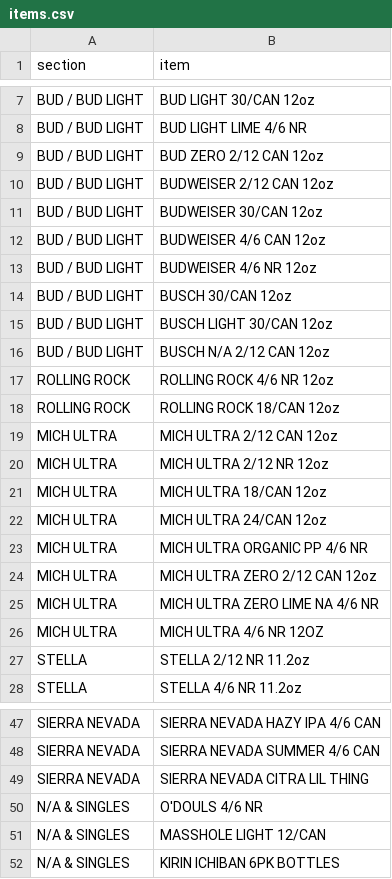
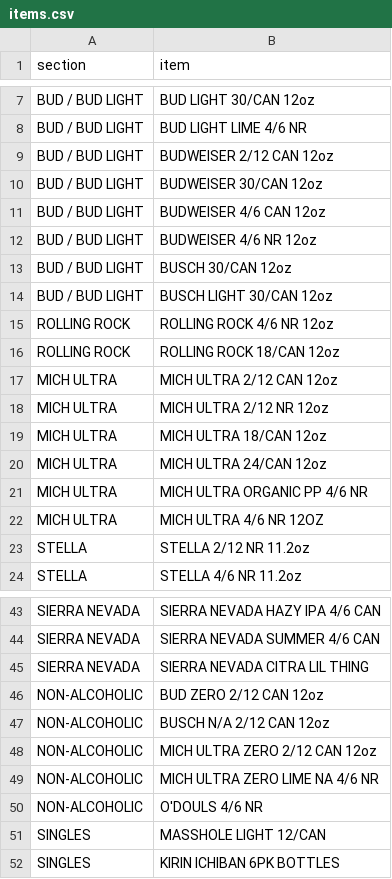
Before and after one commit to nikalston/qbo, a CSV file: items.csv, drawn as a sheet; only a part is shown, gaps mark what is left out.

```diff
--- a/items.csv
+++ b/items.csv
@@ -8,3 +8,2 @@ BUD / BUD LIGHT,BUD LIGHT 30/CAN 12oz
 BUD / BUD LIGHT,BUD LIGHT LIME 4/6 NR
-BUD / BUD LIGHT,BUD ZERO 2/12 CAN 12oz
 BUD / BUD LIGHT,BUDWEISER 2/12 CAN 12oz
@@ -15,3 +14,2 @@ BUD / BUD LIGHT,BUSCH 30/CAN 12oz
 BUD / BUD LIGHT,BUSCH LIGHT 30/CAN 12oz
-BUD / BUD LIGHT,BUSCH N/A 2/12 CAN 12oz
 ROLLING ROCK,ROLLING ROCK 4/6 NR 12oz
@@ -23,4 +21,2 @@ MICH ULTRA,MICH ULTRA 24/CAN 12oz
 MICH ULTRA,MICH ULTRA ORGANIC PP 4/6 NR
-MICH ULTRA,MICH ULTRA ZERO 2/12 CAN 12oz
-MICH ULTRA,MICH ULTRA ZERO LIME NA 4/6 NR
 MICH ULTRA,MICH ULTRA 4/6 NR 12OZ
@@ -49,4 +45,8 @@ SIERRA NEVADA,SIERRA NEVADA SUMMER 4/6 CAN
 SIERRA NEVADA,SIERRA NEVADA CITRA LIL THING
-N/A & SINGLES,O'DOULS 4/6 NR
-N/A & SINGLES,MASSHOLE LIGHT 12/CAN
-N/A & SINGLES,KIRIN ICHIBAN 6PK BOTTLES
+NON-ALCOHOLIC,BUD ZERO 2/12 CAN 12oz
+NON-ALCOHOLIC,BUSCH N/A 2/12 CAN 12oz
+NON-ALCOHOLIC,MICH ULTRA ZERO 2/12 CAN 12oz
+NON-ALCOHOLIC,MICH ULTRA ZERO LIME NA 4/6 NR
+NON-ALCOHOLIC,O'DOULS 4/6 NR
+SINGLES,MASSHOLE LIGHT 12/CAN
+SINGLES,KIRIN ICHIBAN 6PK BOTTLES
```
Also changed, not shown: 2 other files.
